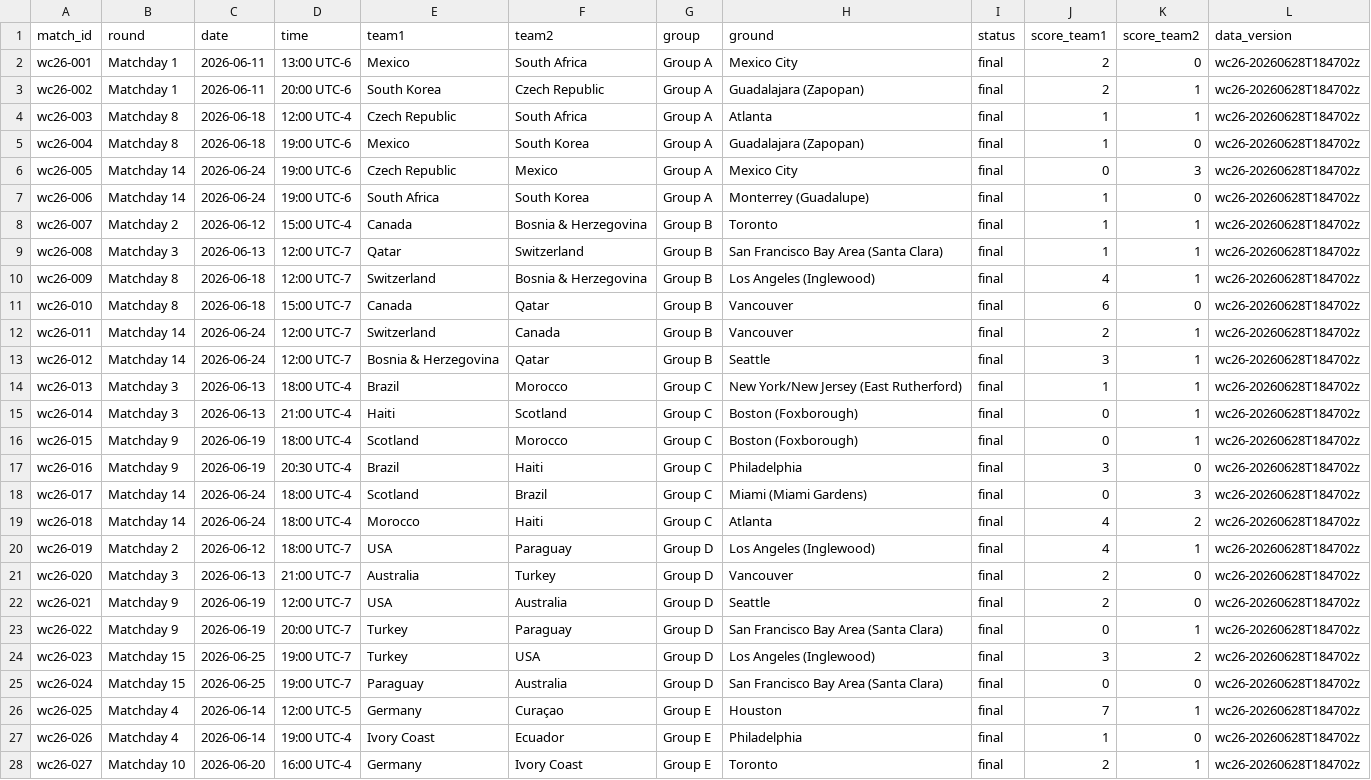
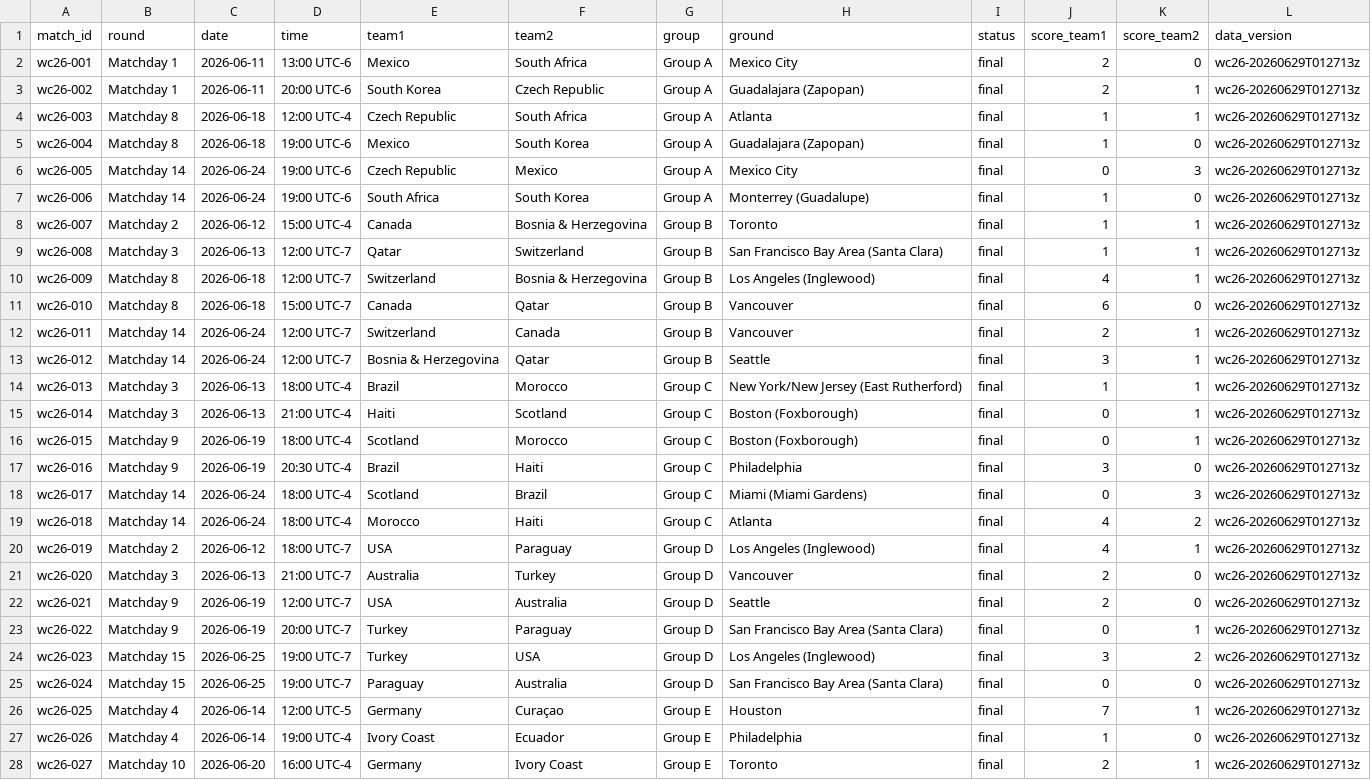
Before and after one commit to diegomezapy/copa_mundial_probabilidades, a CSV file: data/sheets/partidos.csv, drawn as a sheet; only a part is shown; the diff covers the shown part only; the diff names each change by its address in the sheet, - before the commit and + after, or states it on an @@ line.

```diff
--- a/data/sheets/partidos.csv
+++ b/data/sheets/partidos.csv
-L2:L28 (data_version): wc26-20260628T184702z
+L2:L28 (data_version): wc26-20260629T012713z
```
Also changed, not shown: 80 edited cells elsewhere in this file, data/sheets/equipos.csv, data/sheets/historico_copas.csv, 7 other files.
